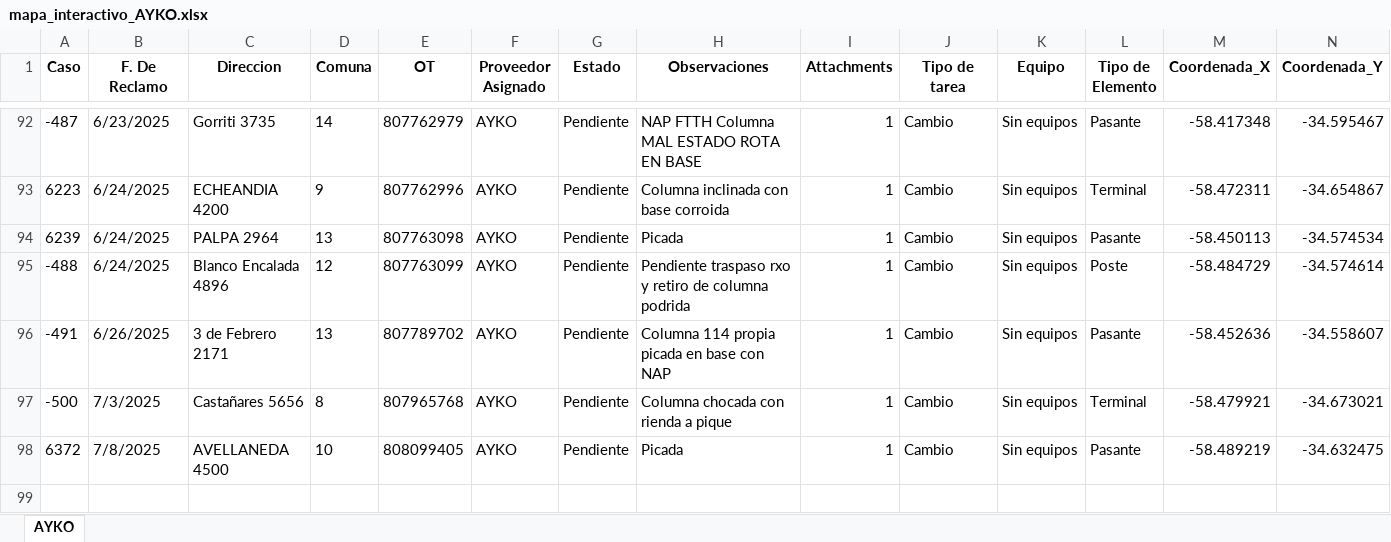
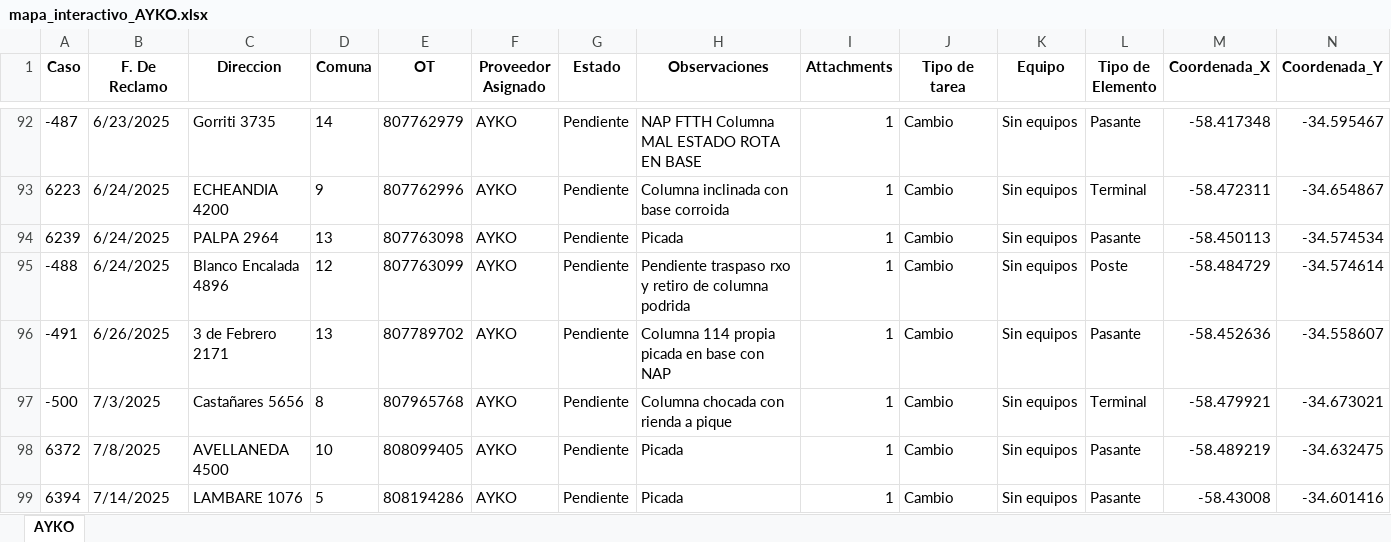
Before and after one commit to riv1matias/mapa_ayko, an Excel workbook: mapa_interactivo_AYKO.xlsx, sheet AYKO, drawn as a sheet; only a part is shown, gaps mark what is left out; values as stored, in another font and other column widths than the file's, no borders; rows hold the shown columns only; the diff names each change by its address in the sheet, - before the commit and + after, or states it on an @@ line.

Commit message:
🔄 Actualización automática del index.html y archivo Excel

```diff
--- a/mapa_interactivo_AYKO.xlsx (sheet AYKO)
+++ b/mapa_interactivo_AYKO.xlsx (sheet AYKO)
+row 99: 6394 | 7/14/2025 | LAMBARE 1076 | 5 | 808194286 | AYKO | Pendiente | Picada | 1 | Cambio | Sin equipos | Pasante | -58.43008 | -34.601416
```
Also changed, not shown: 1 other file.
